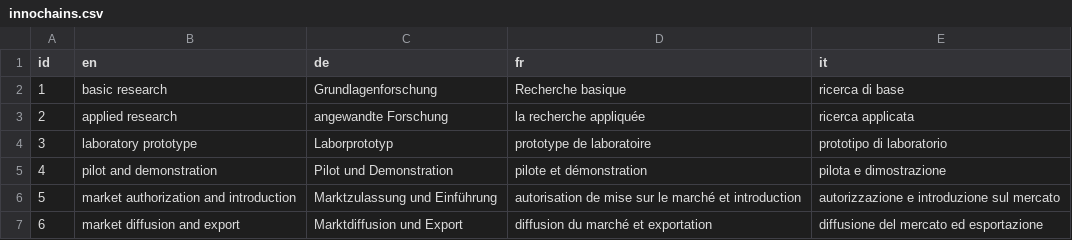
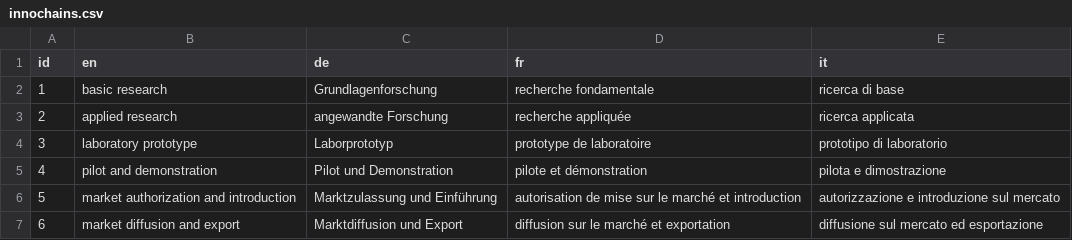
Before and after one commit to thomome/foundation-visualization, a CSV file: src/data/innochains.csv, drawn as a sheet.

```diff
--- a/src/data/innochains.csv
+++ b/src/data/innochains.csv
@@ -1,4 +1,4 @@
 id,en,de,fr,it
-1,basic research,Grundlagenforschung,Recherche basique,ricerca di base
-2,applied research,angewandte Forschung,la recherche appliquée,ricerca applicata
+1,basic research,Grundlagenforschung,recherche fondamentale,ricerca di base
+2,applied research,angewandte Forschung,recherche appliquée,ricerca applicata
 3,laboratory prototype,Laborprototyp,prototype de laboratoire,prototipo di laboratorio
@@ -6,2 +6,2 @@
 5,market authorization and introduction,Marktzulassung und Einführung,autorisation de mise sur le marché et introduction,autorizzazione e introduzione sul mercato
-6,market diffusion and export,Marktdiffusion und Export,diffusion du marché et exportation,diffusione del mercato ed esportazione
+6,market diffusion and export,Marktdiffusion und Export,diffusion sur le marché et exportation,diffusione sul mercato ed esportazione
```
Also changed, not shown: src/data/educhains.csv, src/data/grants.csv, 5 other files.
